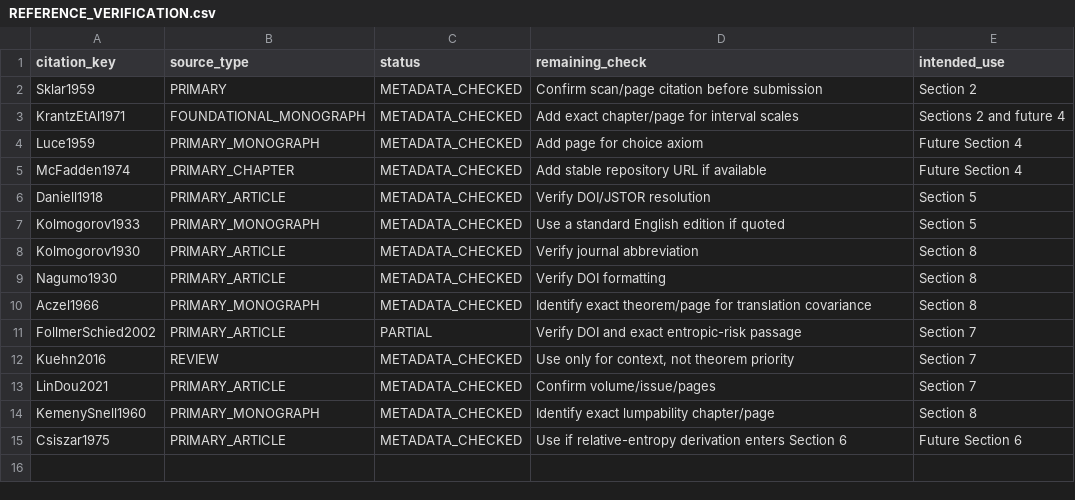
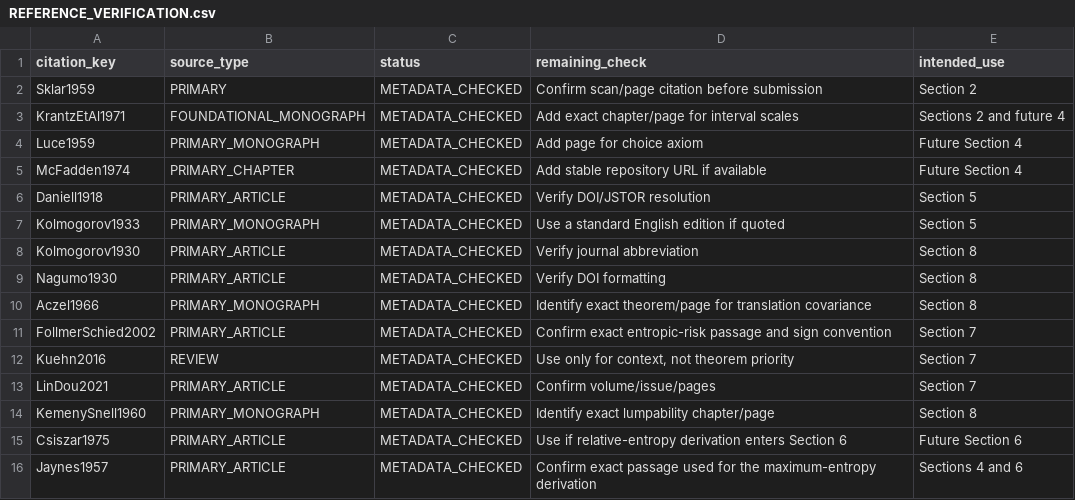
Before and after one commit to DevHabito/campo-modal-pre-categorial, a CSV file: manuscripts/foundational/draft/REFERENCE_VERIFICATION.csv, drawn as a sheet.

```diff
--- a/manuscripts/foundational/draft/REFERENCE_VERIFICATION.csv
+++ b/manuscripts/foundational/draft/REFERENCE_VERIFICATION.csv
@@ -10,3 +10,3 @@ Nagumo1930,PRIMARY_ARTICLE,METADATA_CHECKED,Verify DOI formatting,Section 8
 Aczel1966,PRIMARY_MONOGRAPH,METADATA_CHECKED,Identify exact theorem/page for translation covariance,Section 8
-FollmerSchied2002,PRIMARY_ARTICLE,PARTIAL,Verify DOI and exact entropic-risk passage,Section 7
+FollmerSchied2002,PRIMARY_ARTICLE,METADATA_CHECKED,Confirm exact entropic-risk passage and sign convention,Section 7
 Kuehn2016,REVIEW,METADATA_CHECKED,"Use only for context, not theorem priority",Section 7
@@ -15 +15,2 @@ KemenySnell1960,PRIMARY_MONOGRAPH,METADATA_CHECKED,Identify exact lumpability ch
 Csiszar1975,PRIMARY_ARTICLE,METADATA_CHECKED,Use if relative-entropy derivation enters Section 6,Future Section 6
+Jaynes1957,PRIMARY_ARTICLE,METADATA_CHECKED,Confirm exact passage used for the maximum-entropy derivation,Sections 4 and 6
```
Also changed, not shown: MANIFEST.csv, manuscripts/foundational/draft/CLAIM_TRACEABILITY.csv, 15 other files.
